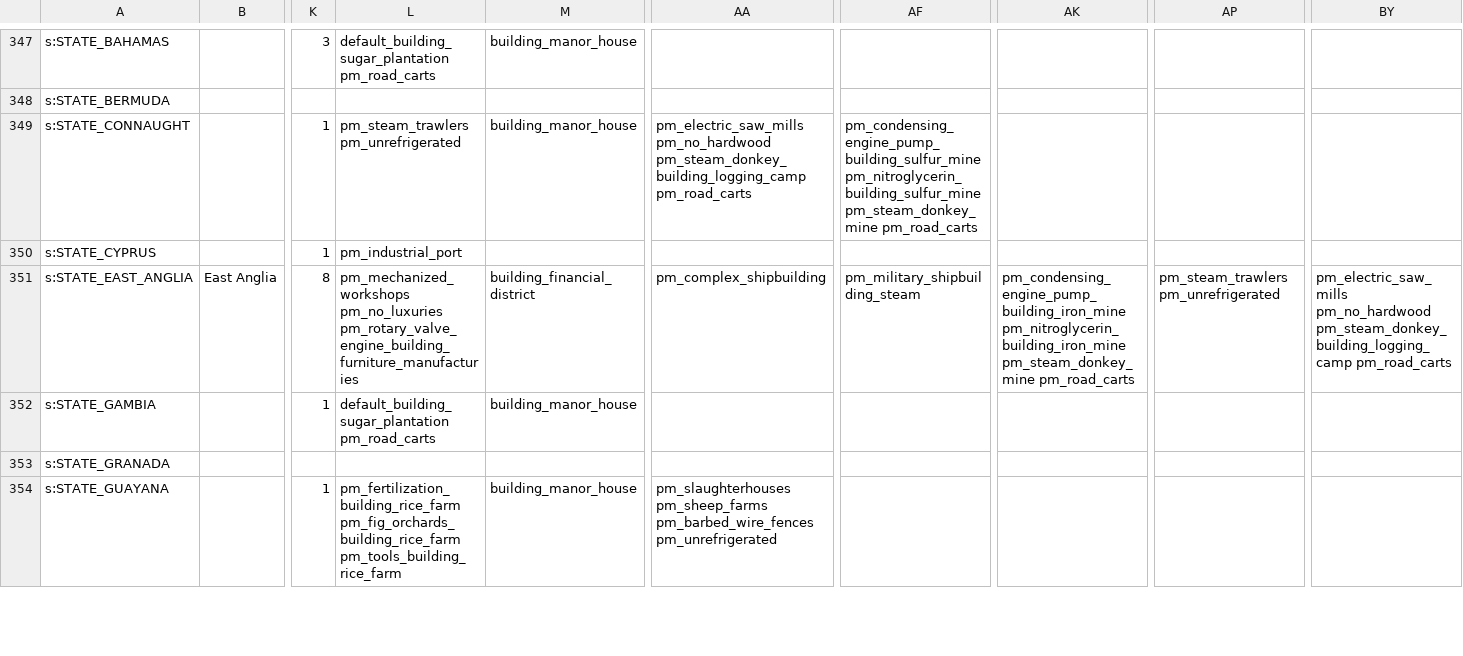
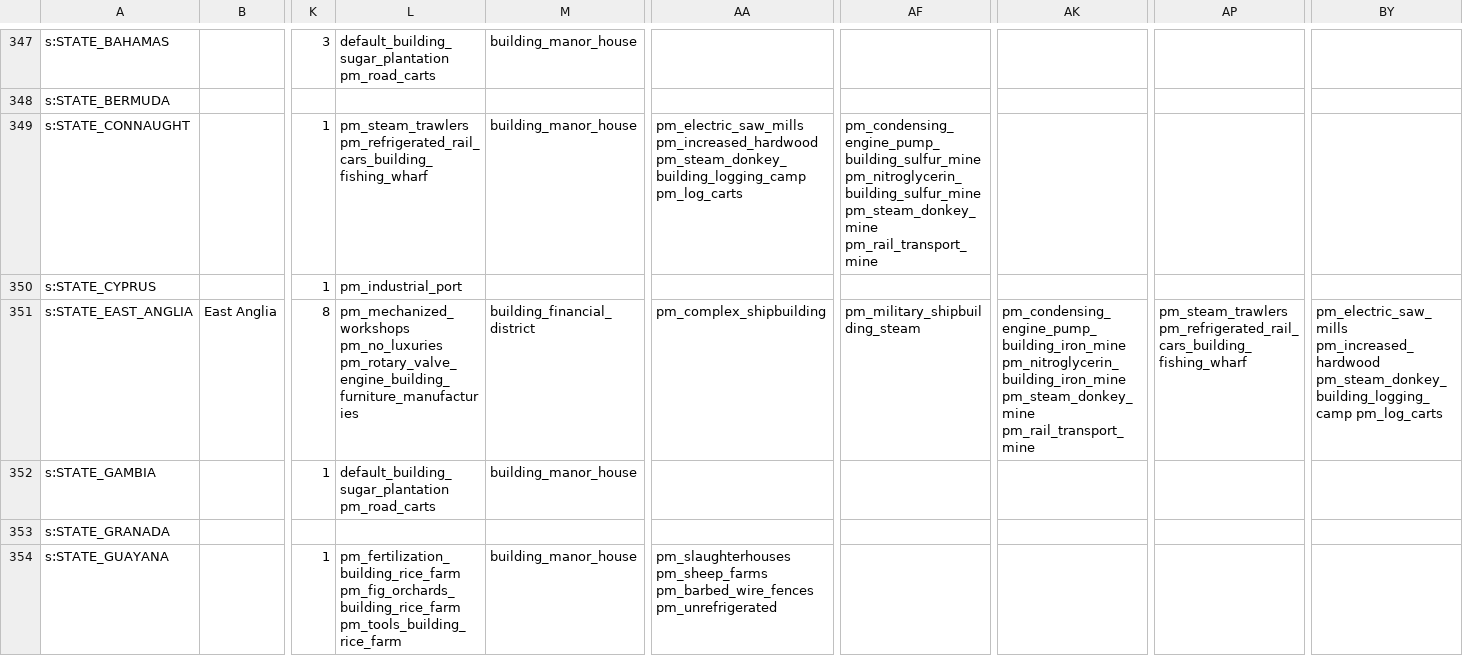
Before and after one commit to AlexJFDev/Vic3-World-War-One-Mod, a CSV file: scripts/mod/data/state_buildings.csv, drawn as a sheet; only a part is shown, gaps mark what is left out; the diff covers the shown part only; the diff names each change by its address in the sheet, - before the commit and + after, or states it on an @@ line.

```diff
--- a/scripts/mod/data/state_buildings.csv
+++ b/scripts/mod/data/state_buildings.csv
-L349: pm_steam_trawlers pm_unrefrigerated
+L349: pm_steam_trawlers pm_refrigerated_rail_cars_building_fishing_wharf
-AA349: pm_electric_saw_mills pm_no_hardwood pm_steam_donkey_building_logging_camp pm_road_carts
+AA349: pm_electric_saw_mills pm_increased_hardwood pm_steam_donkey_building_logging_camp pm_log_carts
-AF349: …pm_nitroglycerin_building_sulfur_mine pm_steam_donkey_mine pm_road_carts
+AF349: …pm_nitroglycerin_building_sulfur_mine pm_steam_donkey_mine pm_rail_transport_mine
-AK351: …pm_nitroglycerin_building_iron_mine pm_steam_donkey_mine pm_road_carts
+AK351: …pm_nitroglycerin_building_iron_mine pm_steam_donkey_mine pm_rail_transport_mine
-AP351: pm_steam_trawlers pm_unrefrigerated
+AP351: pm_steam_trawlers pm_refrigerated_rail_cars_building_fishing_wharf
-BY351: pm_electric_saw_mills pm_no_hardwood pm_steam_donkey_building_logging_camp pm_road_carts
+BY351: pm_electric_saw_mills pm_increased_hardwood pm_steam_donkey_building_logging_camp pm_log_carts
```
Also changed, not shown: 1 added row and 70 edited cells elsewhere in this file, scripts/mod/data/military_units.csv, scripts/mod/data/state_ownership.csv, 13 other files.
